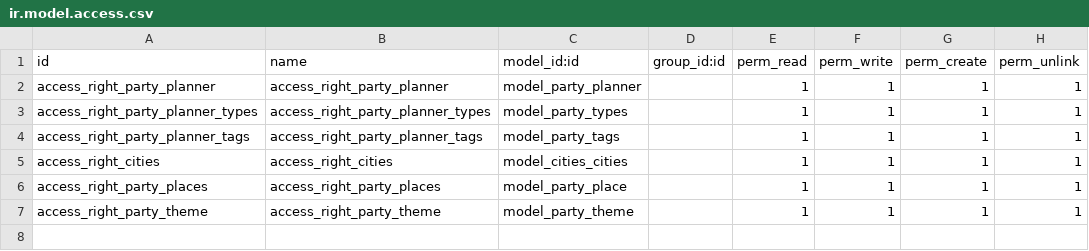
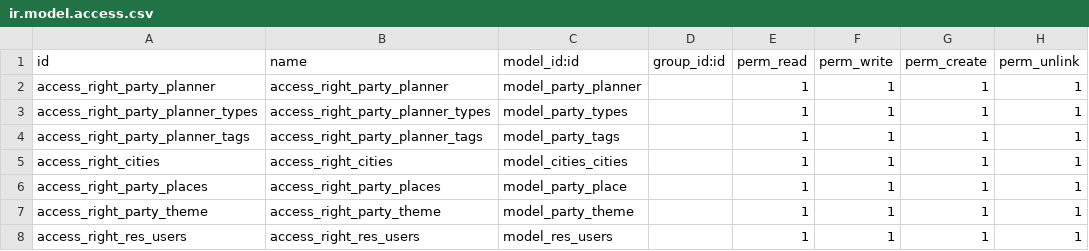
Before and after one commit to rare-odoo/party-planner, a CSV file: party_planner_module/security/ir.model.access.csv, drawn as a sheet; the diff names each change by its address in the sheet, - before the commit and + after, or states it on an @@ line.

Commit message:
Added Models and its Views

```diff
--- a/party_planner_module/security/ir.model.access.csv
+++ b/party_planner_module/security/ir.model.access.csv
+row 8: access_right_res_users | access_right_res_users | model_res_users |  | 1 | 1 | 1 | 1
```
Also changed, not shown: 18 other files.
